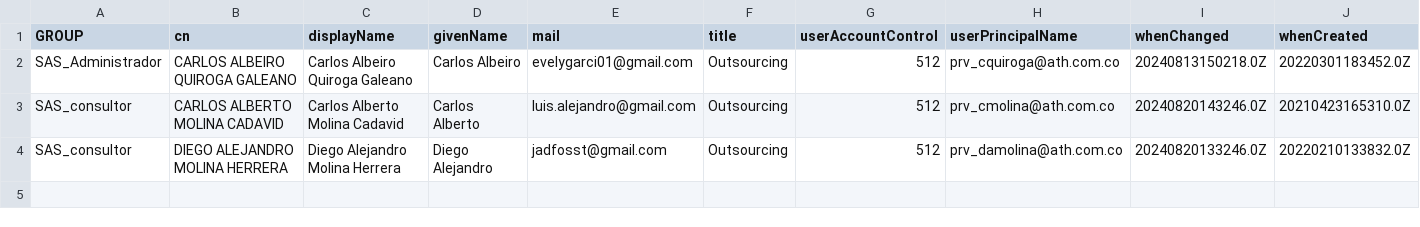
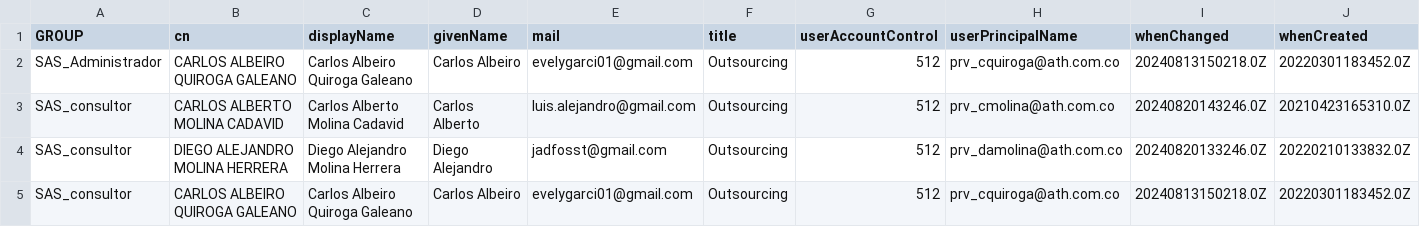
Before and after one commit to jadfost/Graph-GRUPOAVAL, a CSV file: app/CONSOLIDADO.csv, drawn as a sheet; the diff names each change by its address in the sheet, - before the commit and + after, or states it on an @@ line.

```diff
--- a/app/CONSOLIDADO.csv
+++ b/app/CONSOLIDADO.csv
+row 5: SAS_consultor | CARLOS ALBEIRO QUIROGA GALEANO | Carlos Albeiro Quiroga Galeano | Carlos Albeiro | evelygarci01@gmail.com | Outsourcing | 512 | prv_cquiroga@ath.com.co | 20240813150218.0Z | 20220301183452.0Z
```
Also changed, not shown: 1 other file.
